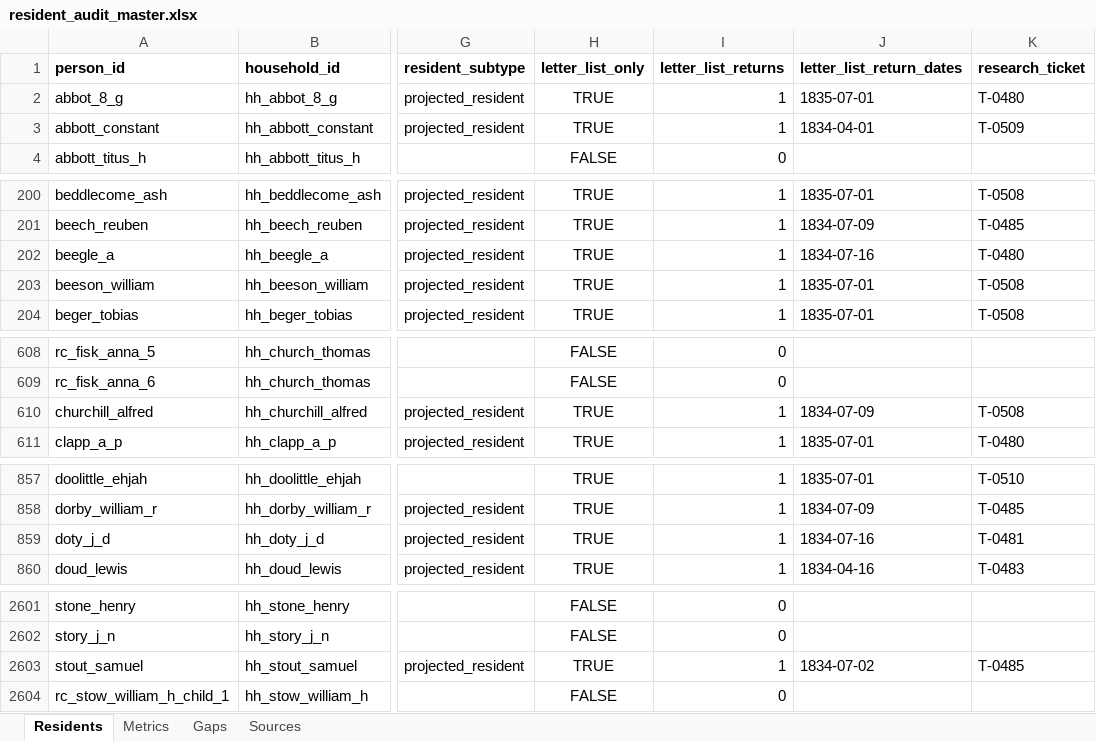
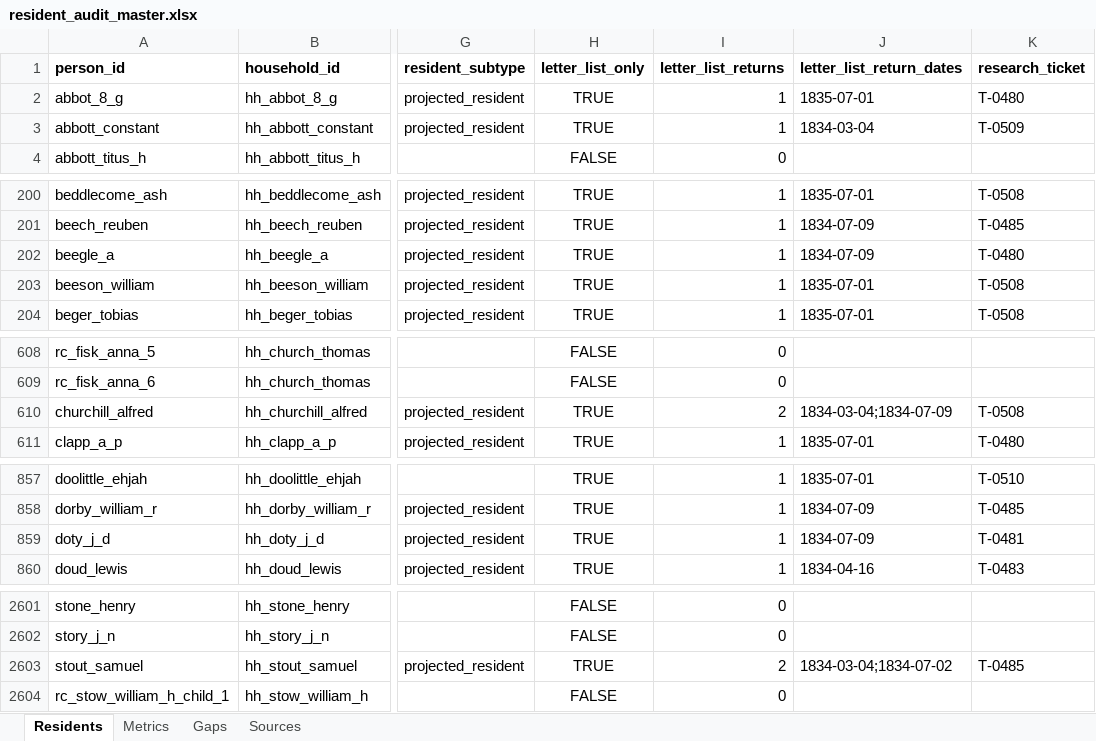
Before and after one commit to kevinrhaas/chicago, an Excel workbook: chicago/reference/resident-research/final/audit/resident_audit_master.xlsx, sheet Residents, drawn as a sheet; only a part is shown, gaps mark what is left out; values as stored, in another font and other column widths than the file's, no borders; the diff covers the shown part only; the diff names each change by its address in the sheet, - before the commit and + after, or states it on an @@ line.

```diff
--- a/chicago/reference/resident-research/final/audit/resident_audit_master.xlsx (sheet Residents)
+++ b/chicago/reference/resident-research/final/audit/resident_audit_master.xlsx (sheet Residents)
-J3 (letter_list_return_dates): 1834-04-01
+J3 (letter_list_return_dates): 1834-03-04
-J202 (letter_list_return_dates): 1834-07-16
+J202 (letter_list_return_dates): 1834-07-09
-I610 (letter_list_returns): 1
+I610 (letter_list_returns): 2
-J610 (letter_list_return_dates): 1834-07-09
+J610 (letter_list_return_dates): 1834-03-04;1834-07-09
-J859 (letter_list_return_dates): 1834-07-16
+J859 (letter_list_return_dates): 1834-07-09
-I2603 (letter_list_returns): 1
+I2603 (letter_list_returns): 2
-J2603 (letter_list_return_dates): 1834-07-02
+J2603 (letter_list_return_dates): 1834-03-04;1834-07-02
```
Also changed, not shown: 2 edited cells elsewhere in this sheet, 23 other files.
